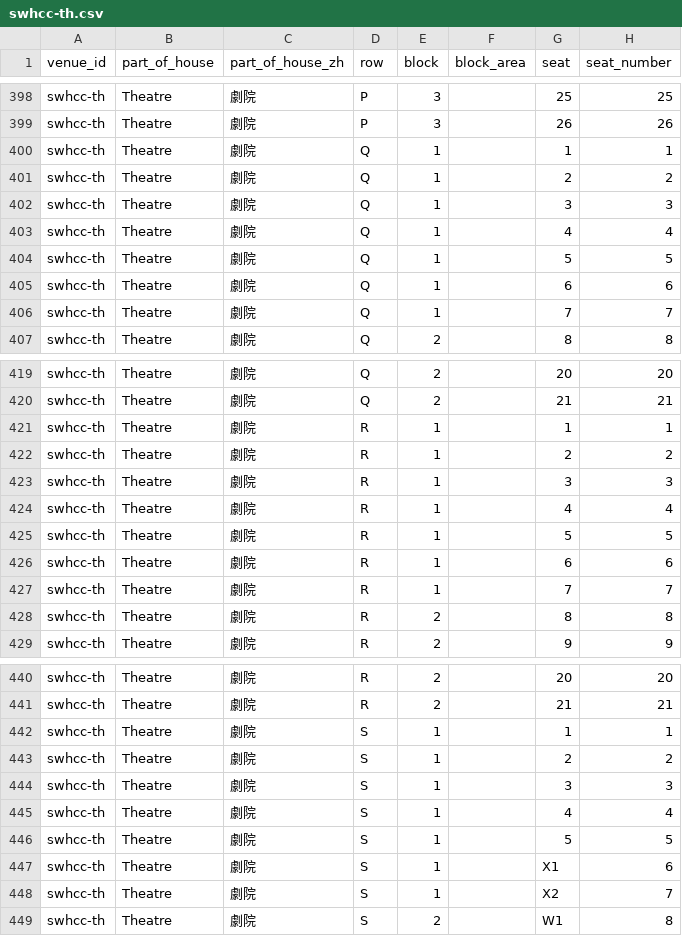
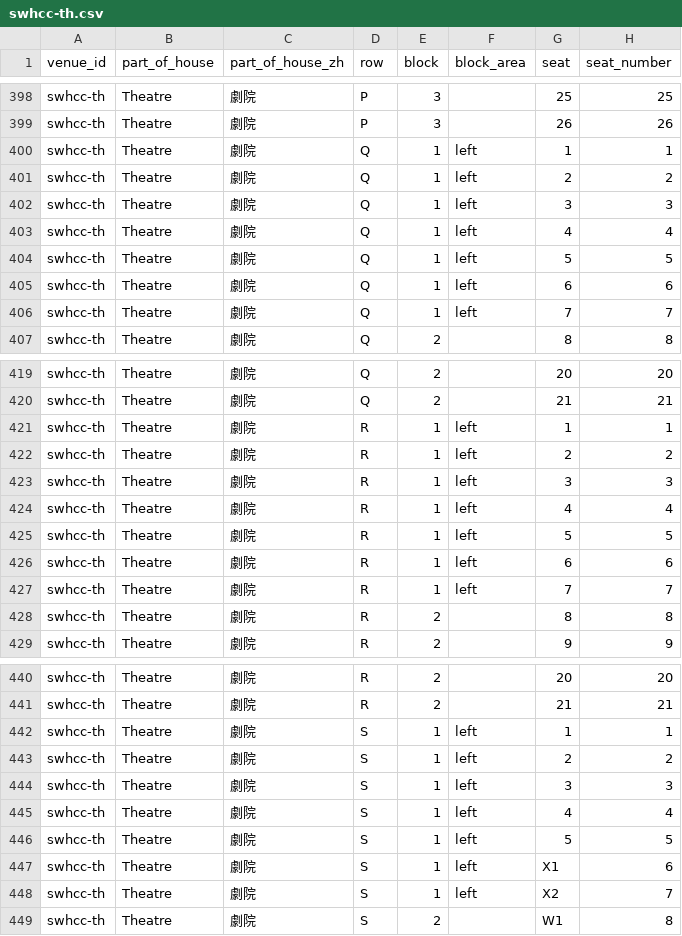
Before and after one commit to dennismywu/hkperf-venue-seats, a CSV file: data/swhcc-th.csv, drawn as a sheet; only a part is shown, gaps mark what is left out; the diff names each change by its address in the sheet, - before the commit and + after, or states it on an @@ line.

```diff
--- a/data/swhcc-th.csv
+++ b/data/swhcc-th.csv
-F400:F406 (block_area): (empty)
+F400:F406 (block_area): left
-F421:F427 (block_area): (empty)
+F421:F427 (block_area): left
-F442:F448 (block_area): (empty)
+F442:F448 (block_area): left
```
Also changed, not shown: 18 other files.
